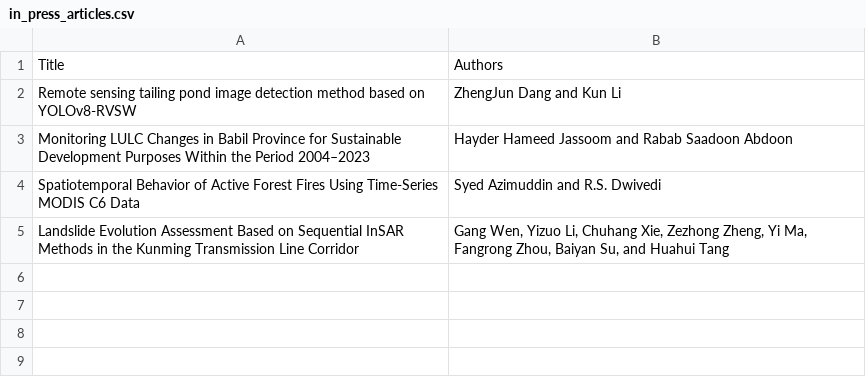
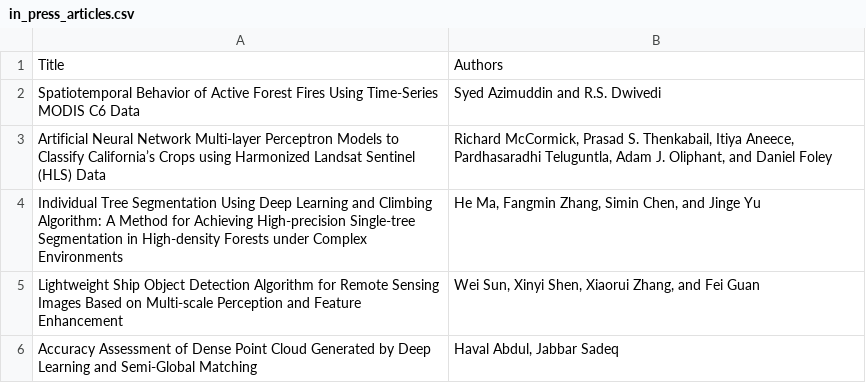
Before and after one commit to tang1693/PERShtml, a CSV file: in_press_articles.csv, drawn as a sheet.

```diff
--- a/in_press_articles.csv
+++ b/in_press_articles.csv
@@ -1,5 +1,6 @@
 "Title","Authors"
-"Remote sensing tailing pond image detection method based on YOLOv8-RVSW","ZhengJun Dang and Kun Li"
-"Monitoring LULC Changes in Babil Province for Sustainable Development Purposes Within the Period 2004–2023","Hayder Hameed Jassoom and Rabab Saadoon Abdoon"
 "Spatiotemporal Behavior of Active Forest Fires Using Time-Series MODIS C6 Data","Syed Azimuddin and R.S. Dwivedi"
-"Landslide Evolution Assessment Based on Sequential InSAR Methods in the Kunming Transmission Line Corridor","Gang Wen, Yizuo Li, Chuhang Xie, Zezhong Zheng, Yi Ma, Fangrong Zhou, Baiyan Su, and Huahui Tang"
+"Artificial Neural Network Multi-layer Perceptron Models to Classify California’s Crops using Harmonized Landsat Sentinel (HLS) Data","Richard McCormick, Prasad S. Thenkabail, Itiya Aneece, Pardhasaradhi Teluguntla, Adam J. Oliphant, and Daniel Foley"
+"Individual Tree Segmentation Using Deep Learning and Climbing Algorithm: A Method for Achieving High-precision Single-tree Segmentation in High-density Forests under Complex Environments","He Ma, Fangmin Zhang, Simin Chen, and Jinge Yu"
+"Lightweight Ship Object Detection Algorithm for Remote Sensing Images Based on Multi-scale Perception and Feature Enhancement","Wei Sun, Xinyi Shen, Xiaorui Zhang, and Fei Guan"
+"Accuracy Assessment of Dense Point Cloud Generated by Deep Learning and Semi-Global Matching","Haval Abdul, Jabbar Sadeq"
```
Also changed, not shown: filtered_articles_info_abs.csv, 12 other files.
